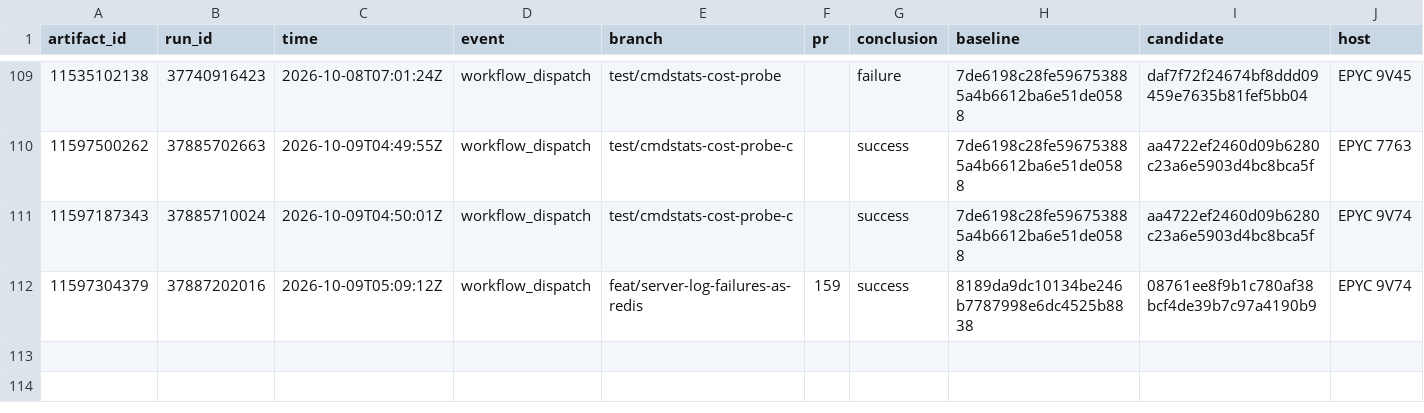
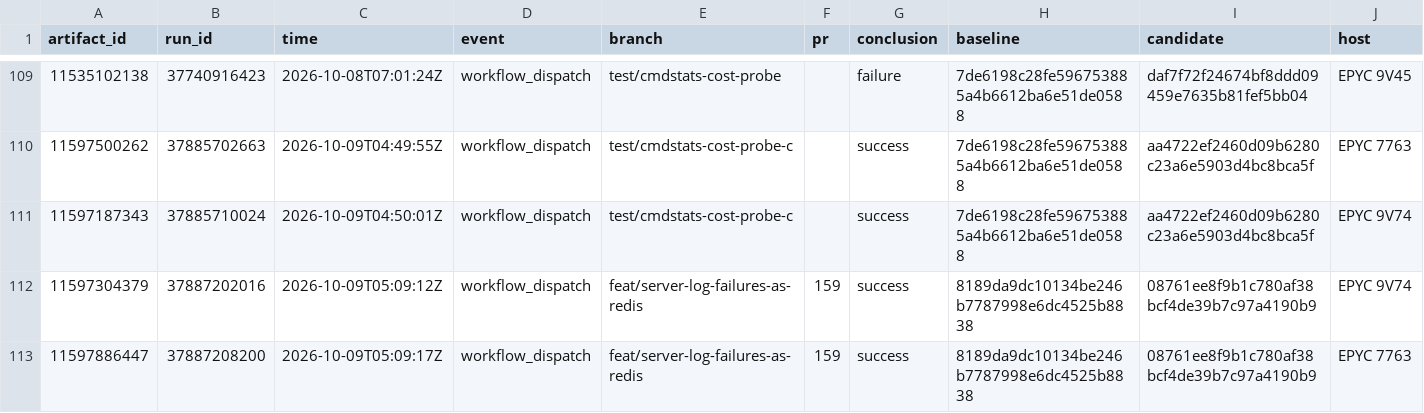
Before and after one commit to brandopakel/keel, a CSV file: matched/runs.csv, drawn as a sheet; only a part is shown, gaps mark what is left out; rows hold the shown columns only; the diff names each change by its address in the sheet, - before the commit and + after, or states it on an @@ line.

```diff
--- a/matched/runs.csv
+++ b/matched/runs.csv
+row 113: 11597886447 | 37887208200 | 2026-10-09T05:09:17Z | workflow_dispatch | feat/server-log-failures-as-redis | 159 | success | 8189da9dc10134be246b7787998e6dc4525b8838 | 08761ee8f9b1c780af38bcf4de39b7c97a4190b9 | EPYC 7763
```
Also changed, not shown: matched-everysec/cases.csv, matched-everysec/runs.csv, 1 other file.
